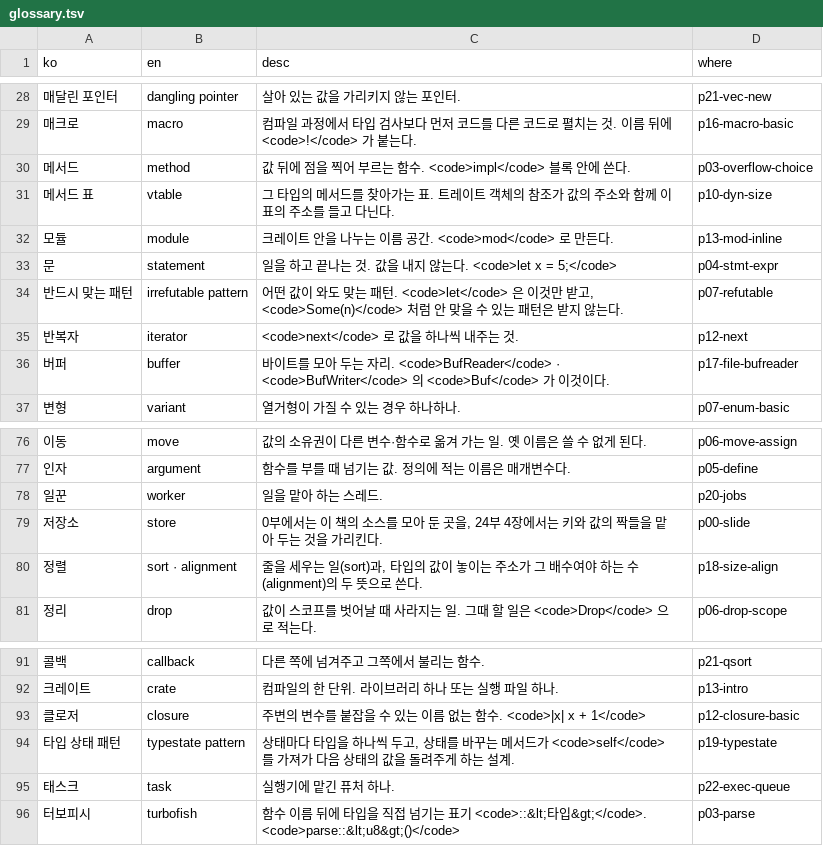
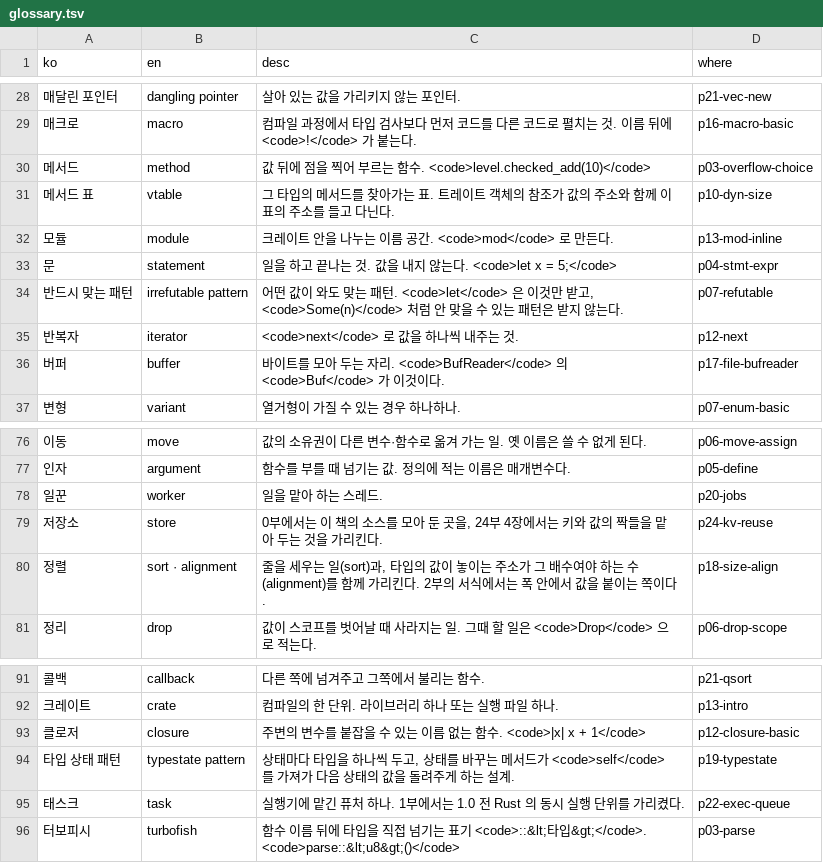
Before and after one commit to chobocho/treasure_house, a TSV file: rust/deck/glossary.tsv, drawn as a sheet; only a part is shown, gaps mark what is left out; the diff names each change by its address in the sheet, - before the commit and + after, or states it on an @@ line.

```diff
--- a/rust/deck/glossary.tsv
+++ b/rust/deck/glossary.tsv
-C30 (desc): …함수. <code>impl</code> 블록 안에 쓴다.
+C30 (desc): …함수. <code>level.checked_add(10)</code>
-C36 (desc): …. <code>BufReader</code> · <code>BufWriter</code> 의…
+C36 (desc): …. <code>BufReader</code> 의…
-D79 (where): p00-slide
+D79 (where): p24-kv-reuse
-C80 (desc): …는 수(alignment)의 두 뜻으로 쓴다.
+C80 (desc): …는 수(alignment)를 함께 가리킨다. 2부의 서식에서는 폭 안에서 값을 붙이는 쪽이다.
-C95 (desc): 실행기에 맡긴 퓨처 하나.
+C95 (desc): 실행기에 맡긴 퓨처 하나. 1부에서는 1.0 전 Rust 의 동시 실행 단위를 가리켰다.
```
Also changed, not shown: 14 other files.
